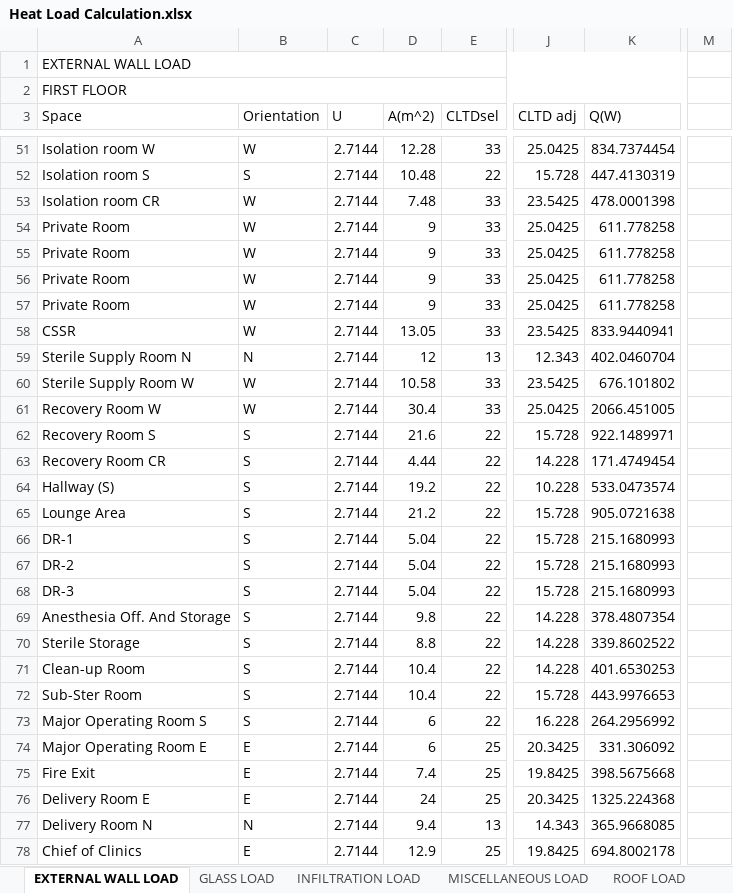
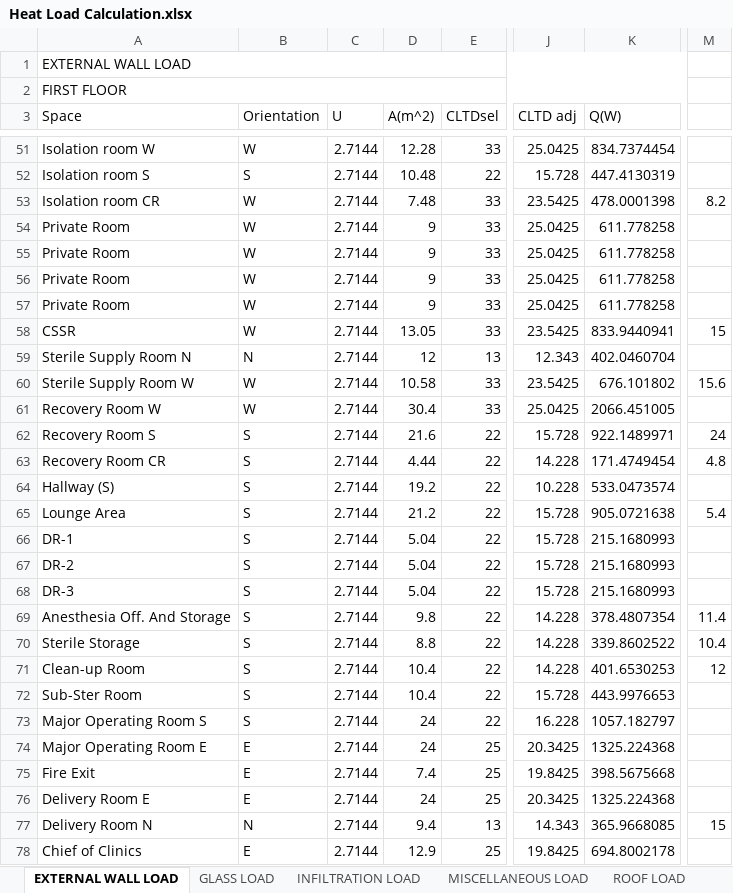
Before and after one commit to deviling124/Aircon, an Excel workbook: Excel/Heat Load Calculation.xlsx, sheet EXTERNAL WALL LOAD, drawn as a sheet; only a part is shown, gaps mark what is left out; values as stored, in another font and other column widths than the file's, no cell formats; table styles not drawn; the diff covers the shown part only; the diff names each change by its address in the sheet, - before the commit and + after, or states it on an @@ line.

Commit message:
Update Heat Load Calculation.xlsx

```diff
--- a/Excel/Heat Load Calculation.xlsx (sheet EXTERNAL WALL LOAD)
+++ b/Excel/Heat Load Calculation.xlsx (sheet EXTERNAL WALL LOAD)
-M53: (empty)
+M53: 8.2
-M58: (empty)
+M58: 15
-M60: (empty)
+M60: 15.6
-M62: (empty)
+M62: 24
-M63: (empty)
+M63: 4.8
-M65: (empty)
+M65: 5.4
-M69: (empty)
+M69: 11.4
-M70: (empty)
+M70: 10.4
-M71: (empty)
+M71: 12
-D73:D74 (A(m^2)): 6
+D73:D74 (A(m^2)): 24
-K73 (Q(W)): 264.2956992
+K73 (Q(W)): 1057.182797
-K74 (Q(W)): 331.306092
+K74 (Q(W)): 1325.224368
-M77: (empty)
+M77: 15
```
Also changed, not shown: 23 edited cells elsewhere in this sheet, sheet INFILTRATION LOAD, sheet VENTILATION LOAD, sheet OCCUPANT LOAD, sheet ROOF LOAD, sheet LIGHTING LOAD, sheet SUMMARY, 1 more sheet, cell formats, formulas that keep their value.
